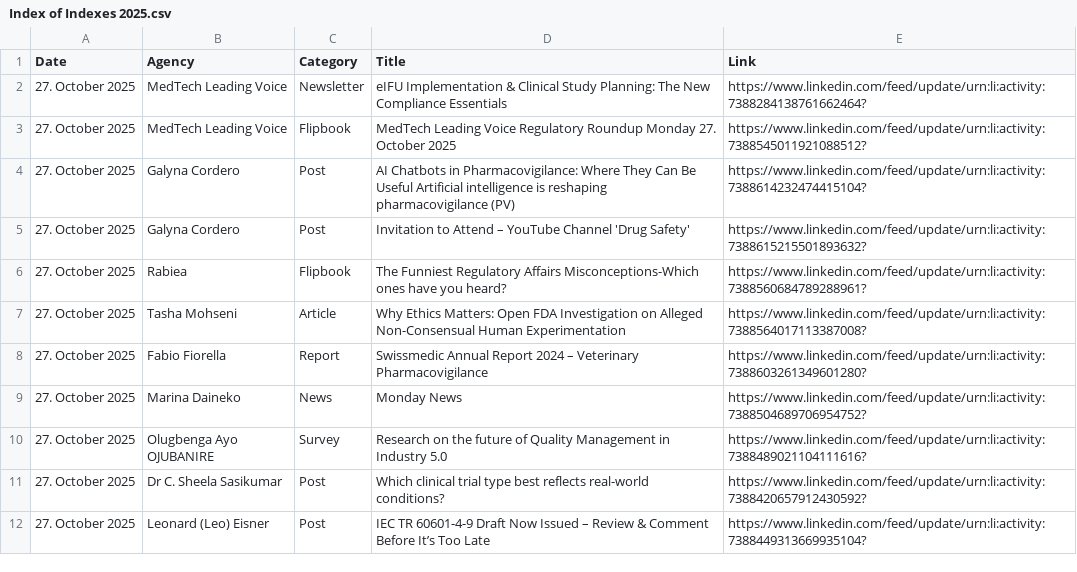
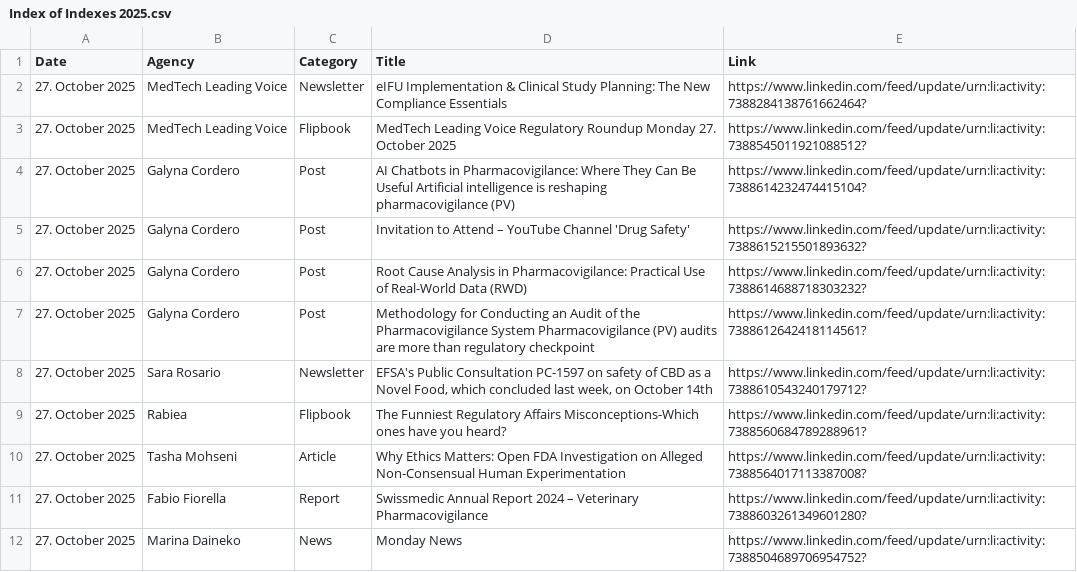
Before and after one commit to MartinCKing/Index-of-Indexes, a CSV file: Index of Indexes 2025.csv, drawn as a sheet; only a part is shown; the shorter side is filled out with more unchanged rows; the diff names each change by its address in the sheet, - before the commit and + after, or states it on an @@ line.

Commit message:
Update Index of Indexes 2025.csv

```diff
--- a/Index of Indexes 2025.csv
+++ b/Index of Indexes 2025.csv
+row 6: 27. October 2025 | Galyna Cordero | Post | Root Cause Analysis in Pharmacovigilance: Practical Use of Real-World Data (RWD) | https://www.linkedin.com/feed/update/urn:li:activity:7388614688718303232?
+row 7: 27. October 2025 | Galyna Cordero | Post | Methodology for Conducting an Audit of the Pharmacovigilance System Pharmacovigilance (PV) audits are more than regulatory checkpoint | https://www.linkedin.com/feed/update/urn:li:activity:7388612642418114561?
+row 8: 27. October 2025 | Sara Rosario | Newsletter | EFSA's Public Consultation PC-1597 on safety of CBD as a Novel Food, which concluded last week, on October 14th | https://www.linkedin.com/feed/update/urn:li:activity:7388610543240179712?
```
